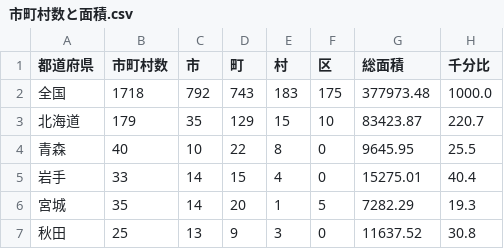
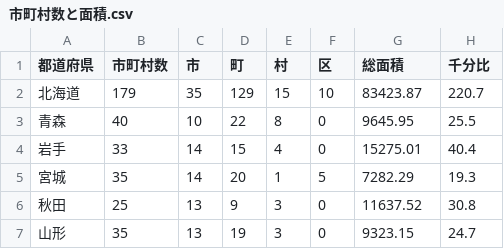
Before and after one commit to koki120/kobe-2-data-anlysis-homework, a CSV file: kadai/1/市町村数と面積.csv, drawn as a sheet; only a part is shown; the shorter side is filled out with more unchanged rows; the diff names each change by its address in the sheet, - before the commit and + after, or states it on an @@ line.

```diff
--- a/kadai/1/市町村数と面積.csv
+++ b/kadai/1/市町村数と面積.csv
-row 2: 全国 | 1718 | 792 | 743 | 183 | 175 | 377973.48 | 1000.0
```
Also changed, not shown: kadai/1/年齢区分別人口.csv, kadai/1/県内総生産.csv, 1 other file.
